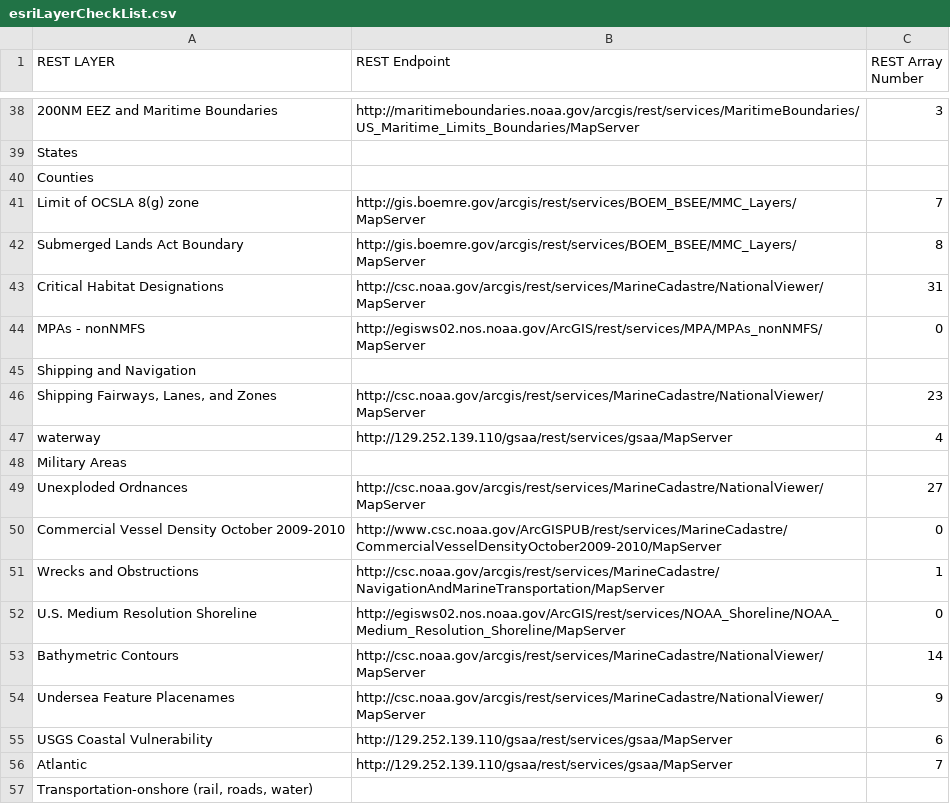
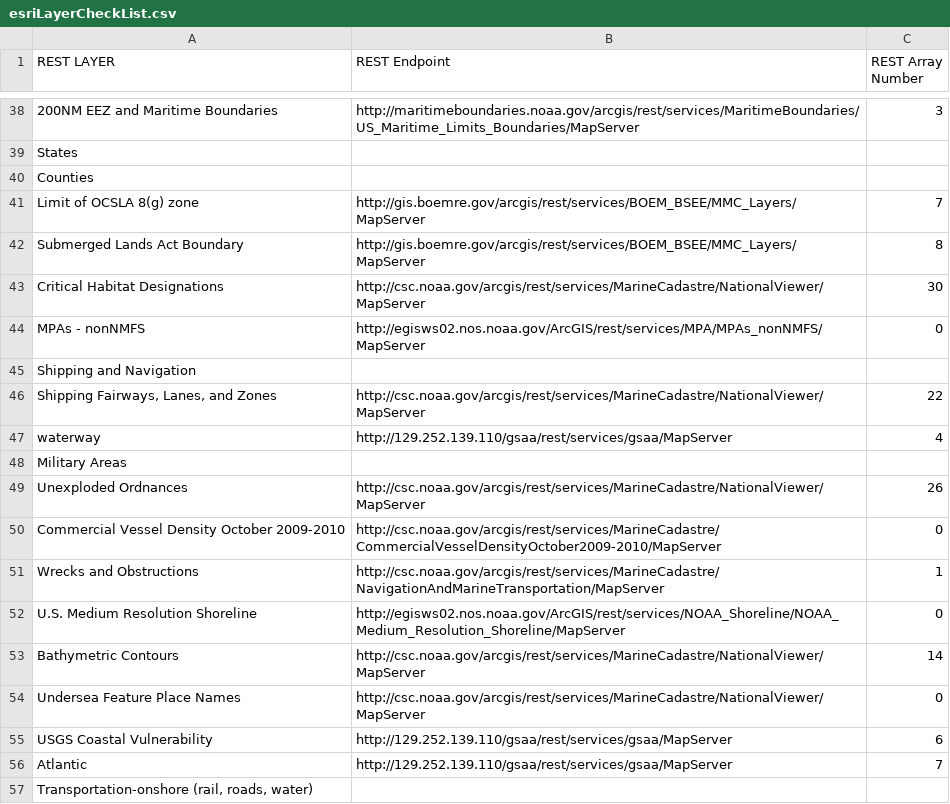
Before and after one commit to gsaaportal/marco-portal, a CSV file: marco/general/management/esriLayerCheckList.csv, drawn as a sheet; only a part is shown, gaps mark what is left out.

```diff
--- a/marco/general/management/esriLayerCheckList.csv
+++ b/marco/general/management/esriLayerCheckList.csv
@@ -42,10 +42,10 @@ Limit of OCSLA 8(g) zone,http://gis.boemre.gov/arcgis/rest/services/BOEM_BSEE/MM
 Submerged Lands Act Boundary,http://gis.boemre.gov/arcgis/rest/services/BOEM_BSEE/MMC_Layers/MapServer,8
-Critical Habitat Designations,http://csc.noaa.gov/arcgis/rest/services/MarineCadastre/NationalViewer/MapServer,31
+Critical Habitat Designations,http://csc.noaa.gov/arcgis/rest/services/MarineCadastre/NationalViewer/MapServer,30
 MPAs - nonNMFS,http://egisws02.nos.noaa.gov/ArcGIS/rest/services/MPA/MPAs_nonNMFS/MapServer,0
 Shipping and Navigation,,
-"Shipping Fairways, Lanes, and Zones",http://csc.noaa.gov/arcgis/rest/services/MarineCadastre/NationalViewer/MapServer,23
+"Shipping Fairways, Lanes, and Zones",http://csc.noaa.gov/arcgis/rest/services/MarineCadastre/NationalViewer/MapServer,22
 waterway,http://129.252.139.110/gsaa/rest/services/gsaa/MapServer,4
 Military Areas,,
-Unexploded Ordnances,http://csc.noaa.gov/arcgis/rest/services/MarineCadastre/NationalViewer/MapServer,27
-Commercial Vessel Density October 2009-2010,http://www.csc.noaa.gov/ArcGISPUB/rest/services/MarineCadastre/CommercialVesselDensityOctober2009-2010/MapServer,0
+Unexploded Ordnances,http://csc.noaa.gov/arcgis/rest/services/MarineCadastre/NationalViewer/MapServer,26
+Commercial Vessel Density October 2009-2010,http://csc.noaa.gov/arcgis/rest/services/MarineCadastre/CommercialVesselDensityOctober2009-2010/MapServer,0
 Wrecks and Obstructions,http://csc.noaa.gov/arcgis/rest/services/MarineCadastre/NavigationAndMarineTransportation/MapServer,1
@@ -53,3 +53,3 @@ U.S. Medium Resolution Shoreline,http://egisws02.nos.noaa.gov/ArcGIS/rest/servic
 Bathymetric Contours,http://csc.noaa.gov/arcgis/rest/services/MarineCadastre/NationalViewer/MapServer,14
-Undersea Feature Placenames,http://csc.noaa.gov/arcgis/rest/services/MarineCadastre/NationalViewer/MapServer,9
+Undersea Feature Place Names,http://csc.noaa.gov/arcgis/rest/services/MarineCadastre/NationalViewer/MapServer,0
 USGS Coastal Vulnerability,http://129.252.139.110/gsaa/rest/services/gsaa/MapServer,6
```
Also changed, not shown: marco/general/management/controlFileMaster.csv.
